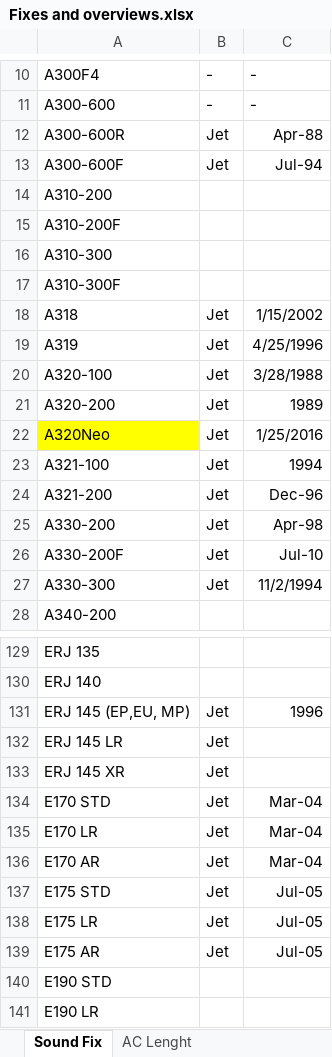
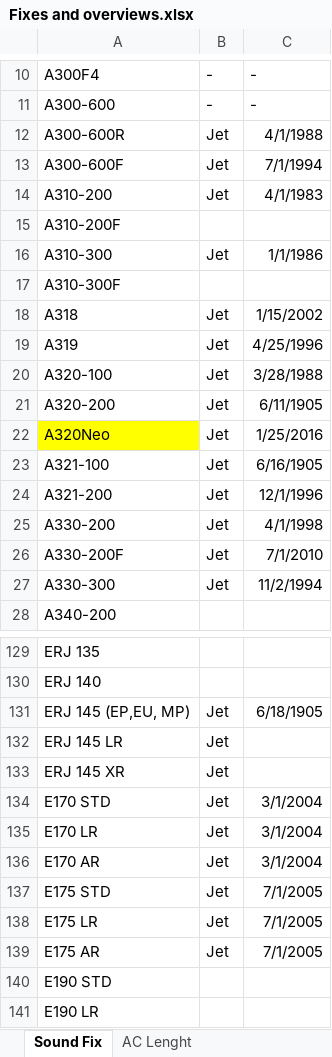
Before and after one commit to RvP93/WorldAirlinersSet, an Excel workbook: documentation/Fixes and overviews.xlsx, sheet Sound Fix, drawn as a sheet; only a part is shown, gaps mark what is left out; values as stored, in another font and other column widths than the file's, no borders; the diff covers the shown part only; the diff names each change by its address in the sheet, - before the commit and + after, or states it on an @@ line.

```diff
--- a/documentation/Fixes and overviews.xlsx (sheet Sound Fix)
+++ b/documentation/Fixes and overviews.xlsx (sheet Sound Fix)
-C12: Apr-88
+C12: 4/1/1988
-C13: Jul-94
+C13: 7/1/1994
-B14: (empty)
+B14: Jet
-C14: (empty)
+C14: 4/1/1983
-B16: (empty)
+B16: Jet
-C16: (empty)
+C16: 1/1/1986
-C21: 1989
+C21: 6/11/1905
-C23: 1994
+C23: 6/16/1905
-C24: Dec-96
+C24: 12/1/1996
-C25: Apr-98
+C25: 4/1/1998
-C26: Jul-10
+C26: 7/1/2010
-C131: 1996
+C131: 6/18/1905
-C134:C136: Mar-04
+C134:C136: 3/1/2004
-C137:C139: Jul-05
+C137:C139: 7/1/2005
```
Also changed, not shown: 1 edited cell elsewhere in this sheet, documentation/WAS Tracking Table.xlsx, 11 other files.
